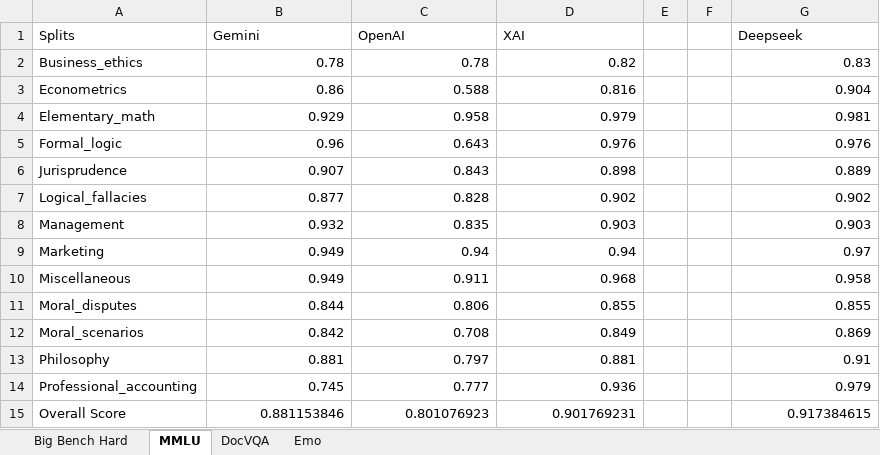
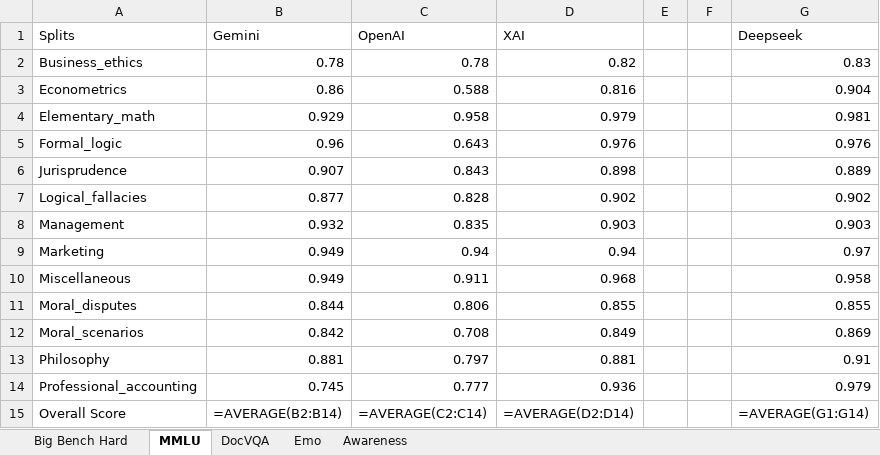
Before and after one commit to Harrybido2711/hai-teams, an Excel workbook: Results.xlsx, sheet MMLU, drawn as a sheet; values as stored, in another font and other column widths than the file's, no borders; formulas without a stored value are shown as written; charts and pictures not drawn; the diff names each change by its address in the sheet, - before the commit and + after, or states it on an @@ line.

```diff
--- a/Results.xlsx (sheet MMLU)
+++ b/Results.xlsx (sheet MMLU)
+sheet tab: Awareness
-B15 (Gemini): 0.881153846
+B15 (Gemini): =AVERAGE(B2:B14)
-C15 (OpenAI): 0.801076923
+C15 (OpenAI): =AVERAGE(C2:C14)
-D15 (XAI): 0.901769231
+D15 (XAI): =AVERAGE(D2:D14)
-G15 (Deepseek): 0.917384615
+G15 (Deepseek): =AVERAGE(G1:G14)
```
Also changed, not shown: sheet Big Bench Hard, sheet Emo, charts or pictures, 15 other files.
